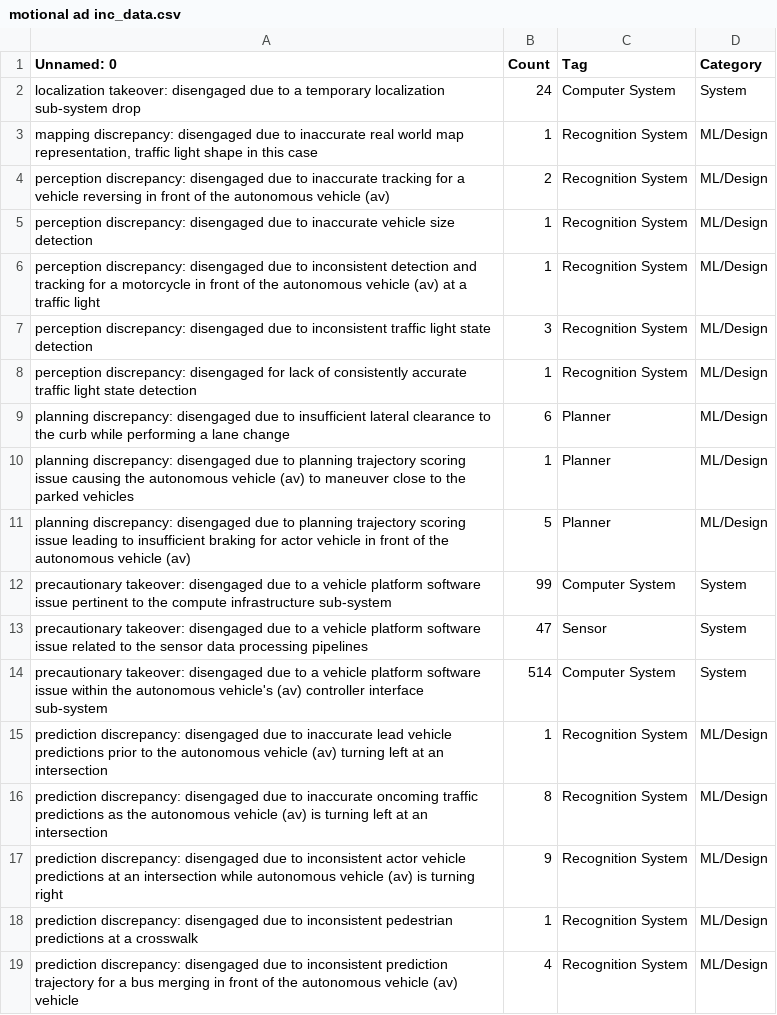
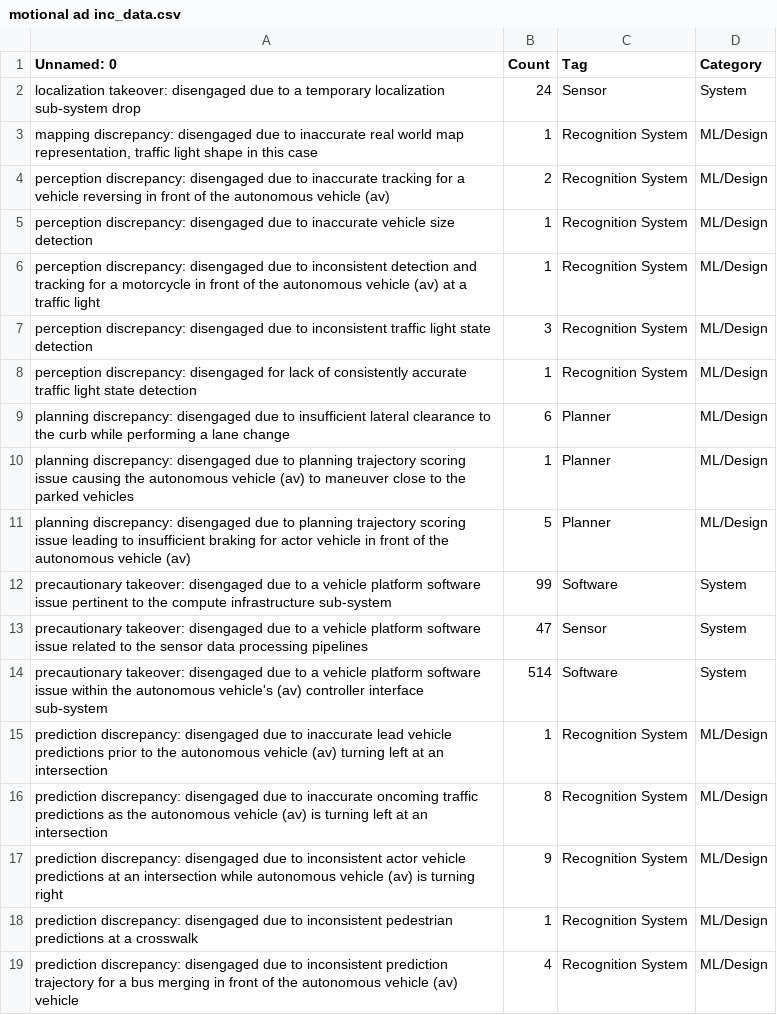
Before and after one commit to PURAVIDAJI/AutonomousV, a CSV file: fault classification/motional ad inc_data.csv, drawn as a sheet.

```diff
--- a/fault classification/motional ad inc_data.csv
+++ b/fault classification/motional ad inc_data.csv
@@ -1,3 +1,3 @@
 Unnamed: 0,Count,Tag,Category
-localization takeover: disengaged due to a temporary localization sub-system drop,24,Computer System,System
+localization takeover: disengaged due to a temporary localization sub-system drop,24,Sensor,System
 "mapping discrepancy: disengaged due to inaccurate real world map representation, traffic light shape in this case",1,Recognition System,ML/Design
@@ -11,5 +11,5 @@ planning discrepancy: disengaged due to planning trajectory scoring issue causin
 planning discrepancy: disengaged due to planning trajectory scoring issue leading to insufficient braking for actor vehicle in front of the autonomous vehicle (av),5,Planner,ML/Design
-precautionary takeover: disengaged due to a vehicle platform software issue pertinent to the compute infrastructure sub-system,99,Computer System,System
+precautionary takeover: disengaged due to a vehicle platform software issue pertinent to the compute infrastructure sub-system,99,Software,System
 precautionary takeover: disengaged due to a vehicle platform software issue related to the sensor data processing pipelines,47,Sensor,System
-precautionary takeover: disengaged due to a vehicle platform software issue within the autonomous vehicle's (av) controller interface sub-system,514,Computer System,System
+precautionary takeover: disengaged due to a vehicle platform software issue within the autonomous vehicle's (av) controller interface sub-system,514,Software,System
 prediction discrepancy: disengaged due to inaccurate lead vehicle predictions prior to the autonomous vehicle (av) turning left at an intersection,1,Recognition System,ML/Design
```
Also changed, not shown: fault classification/ghost autonomy inc_data.csv, fault classification/imagry inc_data.csv, 5 other files.
